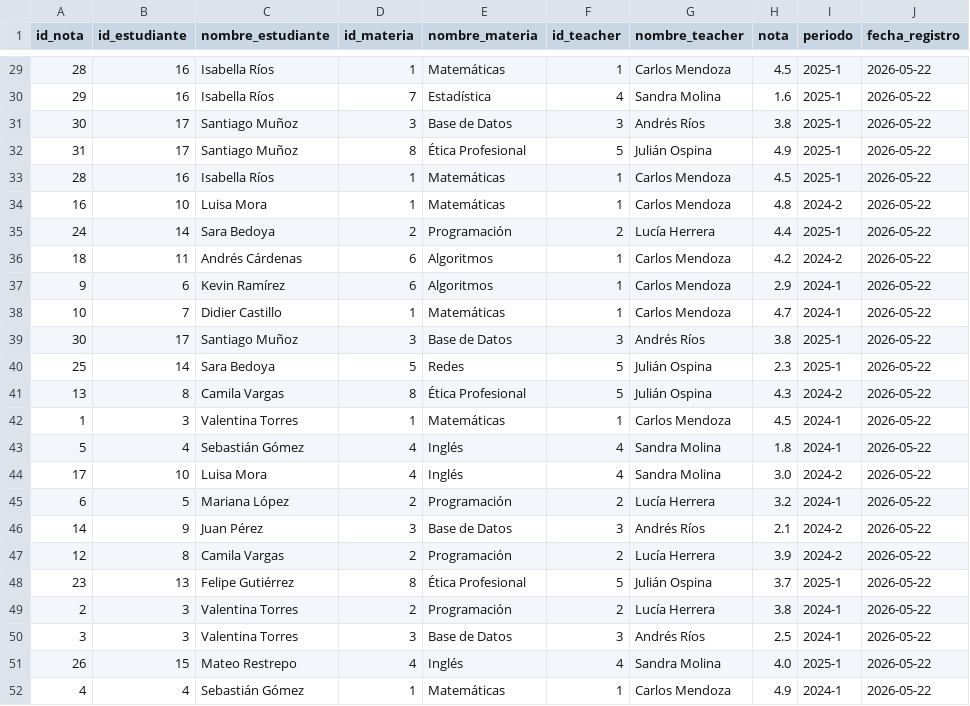
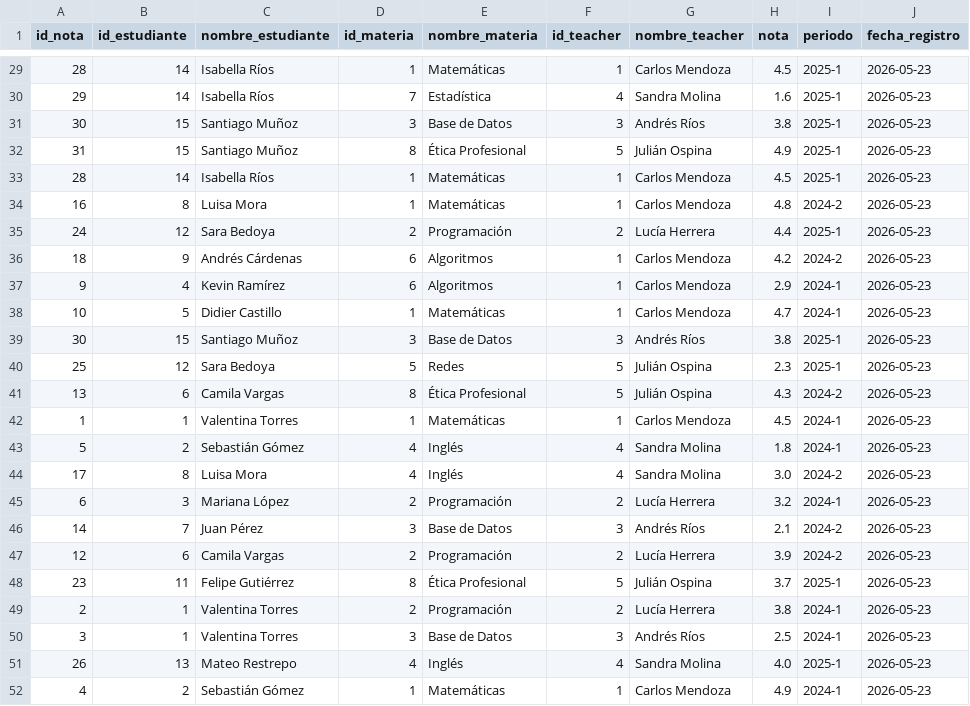
Before and after one commit to Pedro-2493/Sistema_Gestion_notas_grupo_8_Python, a CSV file: data/raw/notas.csv, drawn as a sheet; only a part is shown, gaps mark what is left out; the diff covers the shown part only.

```diff
--- a/data/raw/notas.csv
+++ b/data/raw/notas.csv
@@ -29,24 +29,24 @@ id_nota,id_estudiante,nombre_estudiante,id_materia,nombre_materia,id_teacher,nom
-28,16,Isabella Ríos,1,Matemáticas,1,Carlos Mendoza,4.5,2025-1,2026-05-22
-29,16,Isabella Ríos,7,Estadística,4,Sandra Molina,1.6,2025-1,2026-05-22
-30,17,Santiago Muñoz,3,Base de Datos,3,Andrés Ríos,3.8,2025-1,2026-05-22
-31,17,Santiago Muñoz,8,Ética Profesional,5,Julián Ospina,4.9,2025-1,2026-05-22
-28,16,Isabella Ríos,1,Matemáticas,1,Carlos Mendoza,4.5,2025-1,2026-05-22
-16,10,Luisa Mora,1,Matemáticas,1,Carlos Mendoza,4.8,2024-2,2026-05-22
-24,14,Sara Bedoya,2,Programación,2,Lucía Herrera,4.4,2025-1,2026-05-22
-18,11,Andrés Cárdenas,6,Algoritmos,1,Carlos Mendoza,4.2,2024-2,2026-05-22
-9,6,Kevin Ramírez,6,Algoritmos,1,Carlos Mendoza,2.9,2024-1,2026-05-22
-10,7,Didier Castillo,1,Matemáticas,1,Carlos Mendoza,4.7,2024-1,2026-05-22
-30,17,Santiago Muñoz,3,Base de Datos,3,Andrés Ríos,3.8,2025-1,2026-05-22
-25,14,Sara Bedoya,5,Redes,5,Julián Ospina,2.3,2025-1,2026-05-22
-13,8,Camila Vargas,8,Ética Profesional,5,Julián Ospina,4.3,2024-2,2026-05-22
-1,3,Valentina Torres,1,Matemáticas,1,Carlos Mendoza,4.5,2024-1,2026-05-22
-5,4,Sebastián Gómez,4,Inglés,4,Sandra Molina,1.8,2024-1,2026-05-22
-17,10,Luisa Mora,4,Inglés,4,Sandra Molina,3.0,2024-2,2026-05-22
-6,5,Mariana López,2,Programación,2,Lucía Herrera,3.2,2024-1,2026-05-22
-14,9,Juan Pérez,3,Base de Datos,3,Andrés Ríos,2.1,2024-2,2026-05-22
-12,8,Camila Vargas,2,Programación,2,Lucía Herrera,3.9,2024-2,2026-05-22
-23,13,Felipe Gutiérrez,8,Ética Profesional,5,Julián Ospina,3.7,2025-1,2026-05-22
-2,3,Valentina Torres,2,Programación,2,Lucía Herrera,3.8,2024-1,2026-05-22
-3,3,Valentina Torres,3,Base de Datos,3,Andrés Ríos,2.5,2024-1,2026-05-22
-26,15,Mateo Restrepo,4,Inglés,4,Sandra Molina,4.0,2025-1,2026-05-22
-4,4,Sebastián Gómez,1,Matemáticas,1,Carlos Mendoza,4.9,2024-1,2026-05-22
+28,14,Isabella Ríos,1,Matemáticas,1,Carlos Mendoza,4.5,2025-1,2026-05-23
+29,14,Isabella Ríos,7,Estadística,4,Sandra Molina,1.6,2025-1,2026-05-23
+30,15,Santiago Muñoz,3,Base de Datos,3,Andrés Ríos,3.8,2025-1,2026-05-23
+31,15,Santiago Muñoz,8,Ética Profesional,5,Julián Ospina,4.9,2025-1,2026-05-23
+28,14,Isabella Ríos,1,Matemáticas,1,Carlos Mendoza,4.5,2025-1,2026-05-23
+16,8,Luisa Mora,1,Matemáticas,1,Carlos Mendoza,4.8,2024-2,2026-05-23
+24,12,Sara Bedoya,2,Programación,2,Lucía Herrera,4.4,2025-1,2026-05-23
+18,9,Andrés Cárdenas,6,Algoritmos,1,Carlos Mendoza,4.2,2024-2,2026-05-23
+9,4,Kevin Ramírez,6,Algoritmos,1,Carlos Mendoza,2.9,2024-1,2026-05-23
+10,5,Didier Castillo,1,Matemáticas,1,Carlos Mendoza,4.7,2024-1,2026-05-23
+30,15,Santiago Muñoz,3,Base de Datos,3,Andrés Ríos,3.8,2025-1,2026-05-23
+25,12,Sara Bedoya,5,Redes,5,Julián Ospina,2.3,2025-1,2026-05-23
+13,6,Camila Vargas,8,Ética Profesional,5,Julián Ospina,4.3,2024-2,2026-05-23
+1,1,Valentina Torres,1,Matemáticas,1,Carlos Mendoza,4.5,2024-1,2026-05-23
+5,2,Sebastián Gómez,4,Inglés,4,Sandra Molina,1.8,2024-1,2026-05-23
+17,8,Luisa Mora,4,Inglés,4,Sandra Molina,3.0,2024-2,2026-05-23
+6,3,Mariana López,2,Programación,2,Lucía Herrera,3.2,2024-1,2026-05-23
+14,7,Juan Pérez,3,Base de Datos,3,Andrés Ríos,2.1,2024-2,2026-05-23
+12,6,Camila Vargas,2,Programación,2,Lucía Herrera,3.9,2024-2,2026-05-23
+23,11,Felipe Gutiérrez,8,Ética Profesional,5,Julián Ospina,3.7,2025-1,2026-05-23
+2,1,Valentina Torres,2,Programación,2,Lucía Herrera,3.8,2024-1,2026-05-23
+3,1,Valentina Torres,3,Base de Datos,3,Andrés Ríos,2.5,2024-1,2026-05-23
+26,13,Mateo Restrepo,4,Inglés,4,Sandra Molina,4.0,2025-1,2026-05-23
+4,2,Sebastián Gómez,1,Matemáticas,1,Carlos Mendoza,4.9,2024-1,2026-05-23
```
Also changed, not shown: 54 edited cells elsewhere in this file, data/processed/datos_limpios.csv, data/raw/asistencias.csv, 1 other file.
